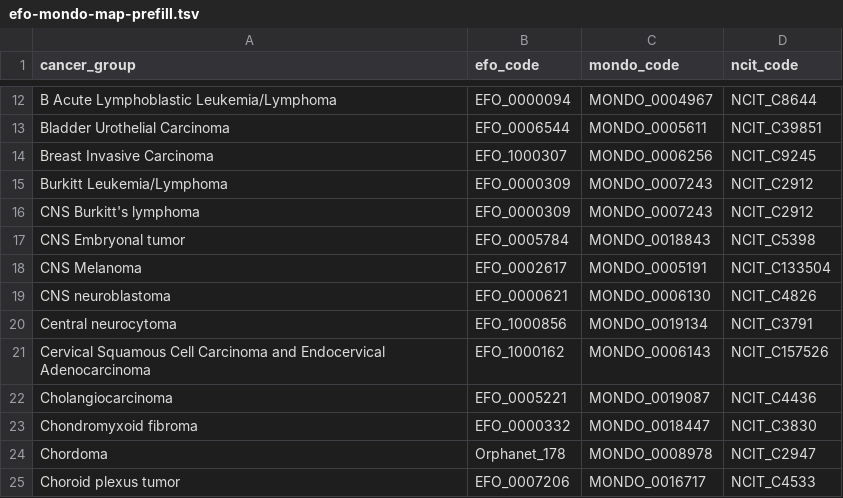
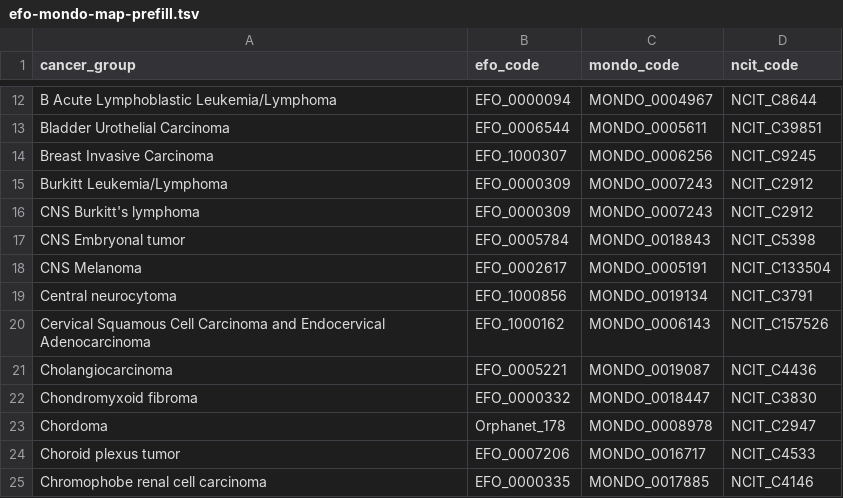
Before and after one commit to rokitalab/OpenPedCan-Project-CNH, a TSV file: analyses/efo-mondo-mapping/results/efo-mondo-map-prefill.tsv, drawn as a sheet; only a part is shown, gaps mark what is left out; the shorter side is filled out with more unchanged rows.

```diff
--- a/analyses/efo-mondo-mapping/results/efo-mondo-map-prefill.tsv
+++ b/analyses/efo-mondo-mapping/results/efo-mondo-map-prefill.tsv
@@ -18,3 +18,2 @@ CNS Embryonal tumor	EFO_0005784	MONDO_0018843	NCIT_C5398
 CNS Melanoma	EFO_0002617	MONDO_0005191	NCIT_C133504
-CNS neuroblastoma	EFO_0000621	MONDO_0006130	NCIT_C4826
 Central neurocytoma	EFO_1000856	MONDO_0019134	NCIT_C3791
```
Also changed, not shown: analyses/molecular-subtyping-embryonal/results/embryonal_tumor_molecular_subtypes.tsv, analyses/molecular-subtyping-integrate/results/cancer_group_table_for_README.tsv, 11 other files.
